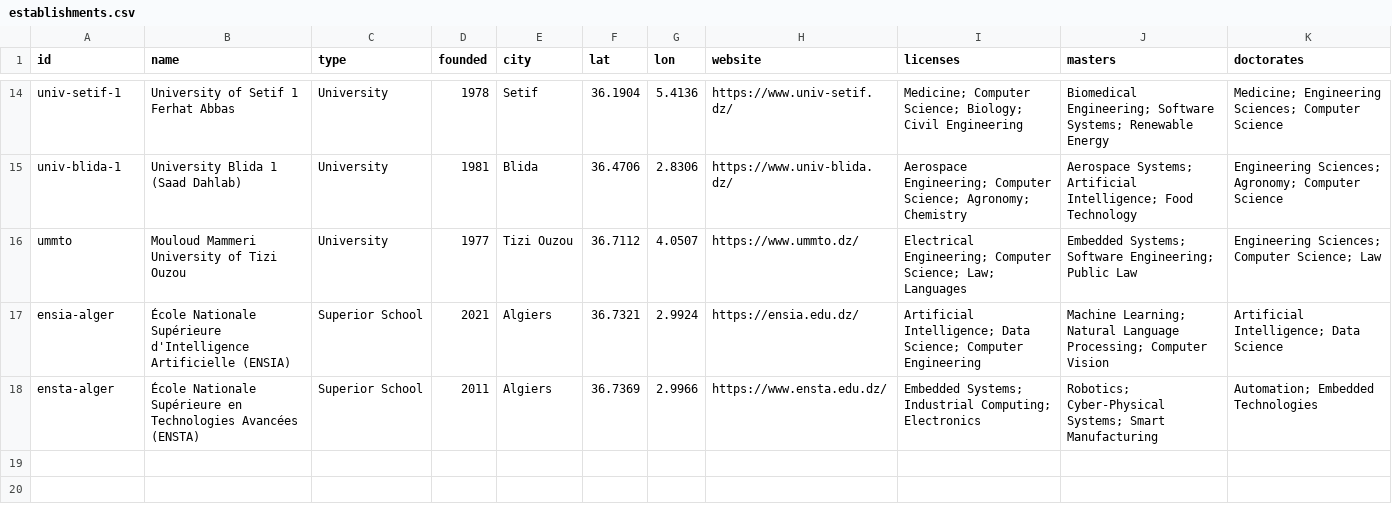
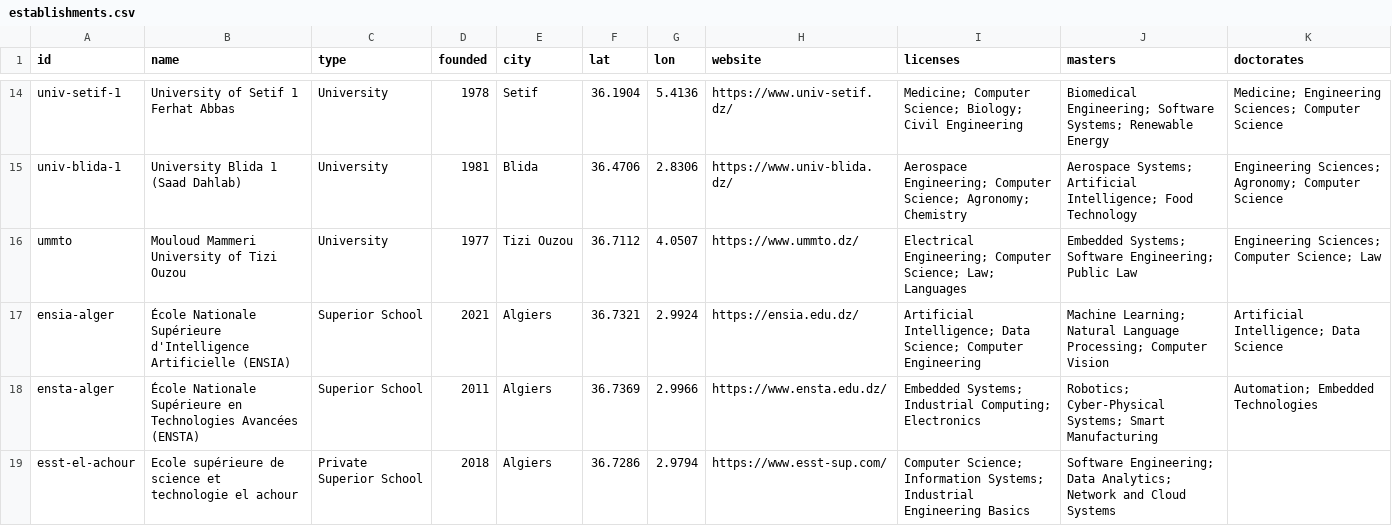
Before and after one commit to mouhthekiller697/UniPortal, a CSV file: data/establishments.csv, drawn as a sheet; only a part is shown, gaps mark what is left out.

```diff
--- a/data/establishments.csv
+++ b/data/establishments.csv
@@ -18 +18,2 @@ ensia-alger,École Nationale Supérieure d'Intelligence Artificielle (ENSIA),Sup
 ensta-alger,École Nationale Supérieure en Technologies Avancées (ENSTA),Superior School,2011,Algiers,36.7369,2.9966,https://www.ensta.edu.dz/,Embedded Systems; Industrial Computing; Electronics,Robotics; Cyber-Physical Systems; Smart Manufacturing,Automation; Embedded Technologies
+esst-el-achour,Ecole supérieure de science et technologie el achour,Private Superior School,2018,Algiers,36.7286,2.9794,https://www.esst-sup.com/,Computer Science; Information Systems; Industrial Engineering Basics,Software Engineering; Data Analytics; Network and Cloud Systems,
```
Also changed, not shown: 5 other files.
